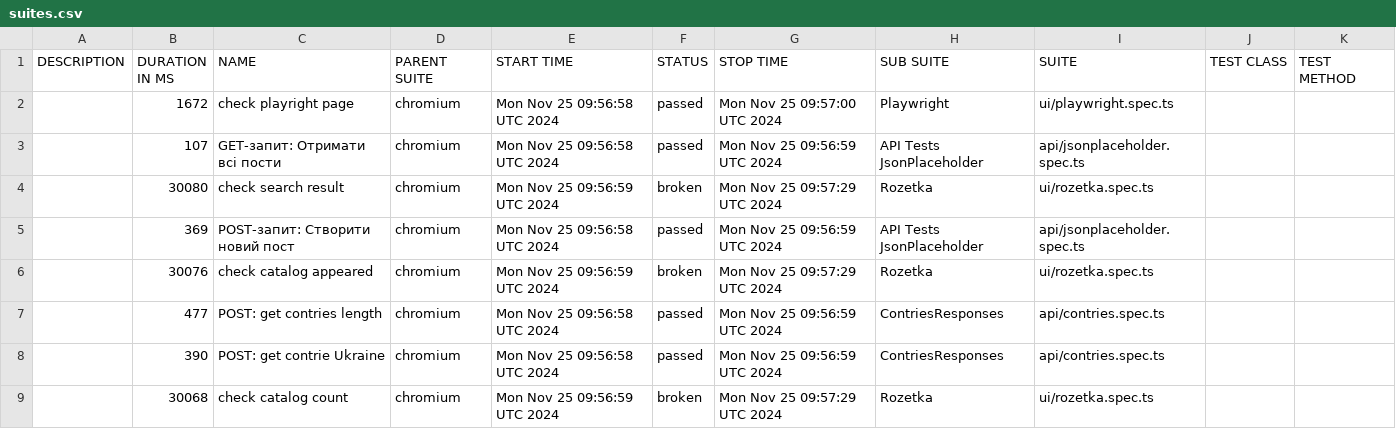
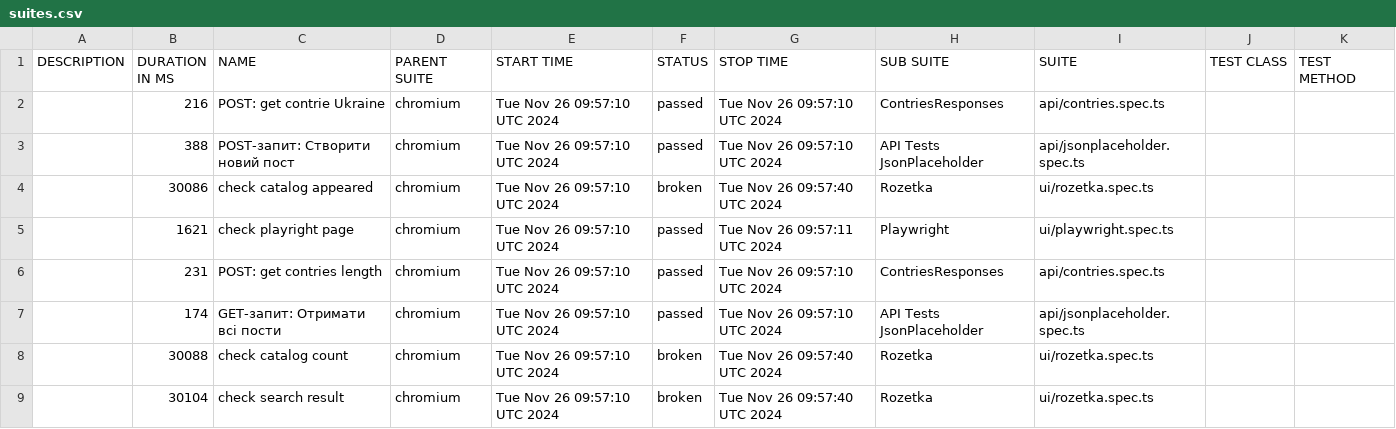
Before and after one commit to Vanecheek/new_IVAN_tests_playwrite, a CSV file: data/suites.csv, drawn as a sheet.

```diff
--- a/data/suites.csv
+++ b/data/suites.csv
@@ -1,9 +1,9 @@
 "DESCRIPTION","DURATION IN MS","NAME","PARENT SUITE","START TIME","STATUS","STOP TIME","SUB SUITE","SUITE","TEST CLASS","TEST METHOD"
-"","1672","check playright page","chromium","Mon Nov 25 09:56:58 UTC 2024","passed","Mon Nov 25 09:57:00 UTC 2024","Playwright","ui/playwright.spec.ts","",""
-"","107","GET-запит: Отримати всі пости","chromium","Mon Nov 25 09:56:58 UTC 2024","passed","Mon Nov 25 09:56:59 UTC 2024","API Tests JsonPlaceholder","api/jsonplaceholder.spec.ts","",""
-"","30080","check search result","chromium","Mon Nov 25 09:56:59 UTC 2024","broken","Mon Nov 25 09:57:29 UTC 2024","Rozetka","ui/rozetka.spec.ts","",""
-"","369","POST-запит: Створити новий пост","chromium","Mon Nov 25 09:56:58 UTC 2024","passed","Mon Nov 25 09:56:59 UTC 2024","API Tests JsonPlaceholder","api/jsonplaceholder.spec.ts","",""
-"","30076","check catalog appeared","chromium","Mon Nov 25 09:56:59 UTC 2024","broken","Mon Nov 25 09:57:29 UTC 2024","Rozetka","ui/rozetka.spec.ts","",""
-"","477","POST: get contries length","chromium","Mon Nov 25 09:56:58 UTC 2024","passed","Mon Nov 25 09:56:59 UTC 2024","ContriesResponses","api/contries.spec.ts","",""
-"","390","POST: get contrie Ukraine","chromium","Mon Nov 25 09:56:58 UTC 2024","passed","Mon Nov 25 09:56:59 UTC 2024","ContriesResponses","api/contries.spec.ts","",""
-"","30068","check catalog count","chromium","Mon Nov 25 09:56:59 UTC 2024","broken","Mon Nov 25 09:57:29 UTC 2024","Rozetka","ui/rozetka.spec.ts","",""
+"","216","POST: get contrie Ukraine","chromium","Tue Nov 26 09:57:10 UTC 2024","passed","Tue Nov 26 09:57:10 UTC 2024","ContriesResponses","api/contries.spec.ts","",""
+"","388","POST-запит: Створити новий пост","chromium","Tue Nov 26 09:57:10 UTC 2024","passed","Tue Nov 26 09:57:10 UTC 2024","API Tests JsonPlaceholder","api/jsonplaceholder.spec.ts","",""
+"","30086","check catalog appeared","chromium","Tue Nov 26 09:57:10 UTC 2024","broken","Tue Nov 26 09:57:40 UTC 2024","Rozetka","ui/rozetka.spec.ts","",""
+"","1621","check playright page","chromium","Tue Nov 26 09:57:10 UTC 2024","passed","Tue Nov 26 09:57:11 UTC 2024","Playwright","ui/playwright.spec.ts","",""
+"","231","POST: get contries length","chromium","Tue Nov 26 09:57:10 UTC 2024","passed","Tue Nov 26 09:57:10 UTC 2024","ContriesResponses","api/contries.spec.ts","",""
+"","174","GET-запит: Отримати всі пости","chromium","Tue Nov 26 09:57:10 UTC 2024","passed","Tue Nov 26 09:57:10 UTC 2024","API Tests JsonPlaceholder","api/jsonplaceholder.spec.ts","",""
+"","30088","check catalog count","chromium","Tue Nov 26 09:57:10 UTC 2024","broken","Tue Nov 26 09:57:40 UTC 2024","Rozetka","ui/rozetka.spec.ts","",""
+"","30104","check search result","chromium","Tue Nov 26 09:57:10 UTC 2024","broken","Tue Nov 26 09:57:40 UTC 2024","Rozetka","ui/rozetka.spec.ts","",""
```
Also changed, not shown: 39 other files.
